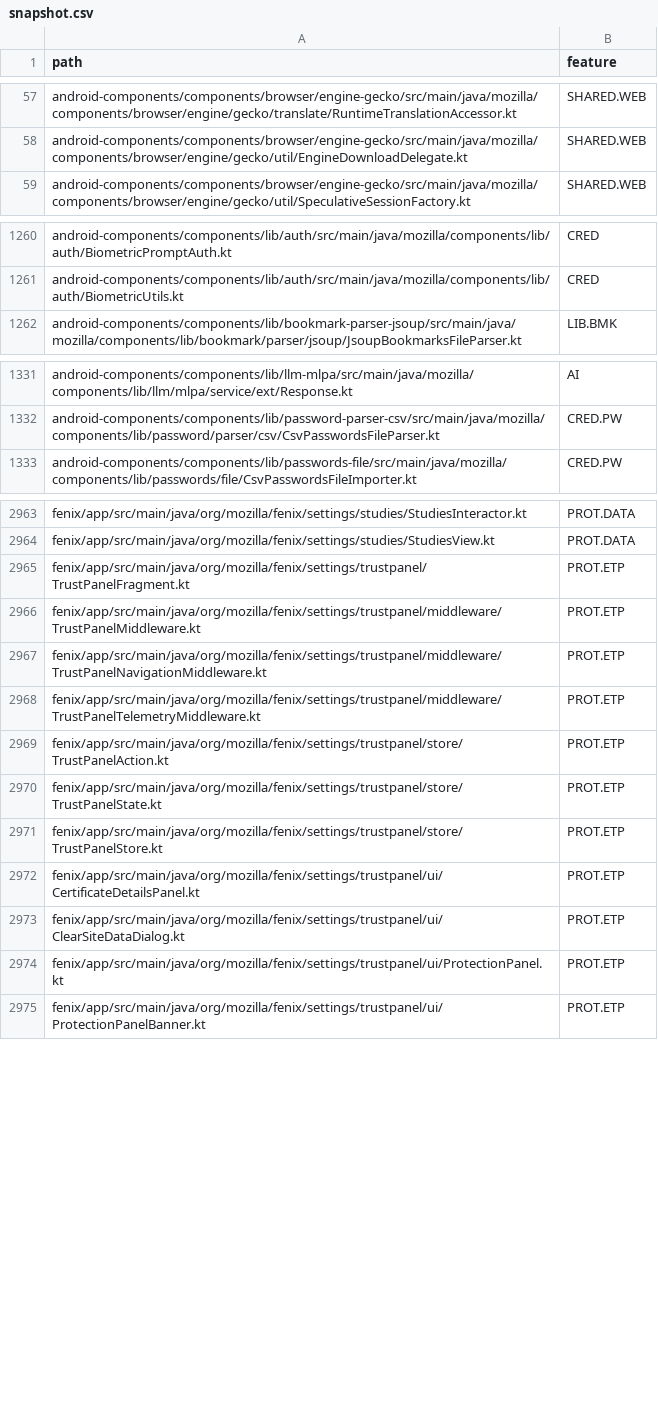
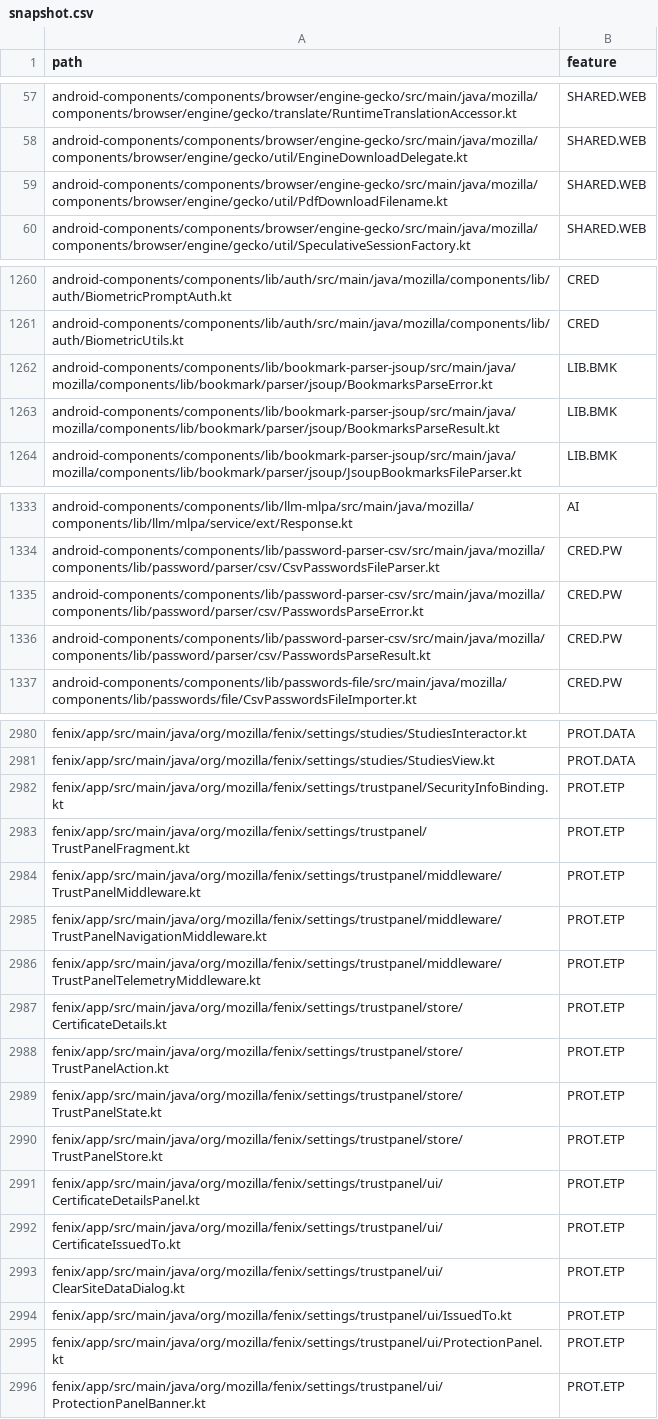
Before and after one commit to mozilla-mobile/testops-tools, a CSV file: mobile-feature-taxonomy/android/snapshot.csv, drawn as a sheet; only a part is shown, gaps mark what is left out; the diff covers the shown part only.

```diff
--- a/mobile-feature-taxonomy/android/snapshot.csv
+++ b/mobile-feature-taxonomy/android/snapshot.csv
@@ -58,2 +58,3 @@ android-components/components/browser/engine-gecko/src/main/java/mozilla/compone
 android-components/components/browser/engine-gecko/src/main/java/mozilla/components/browser/engine/gecko/util/EngineDownloadDelegate.kt,SHARED.WEB
+android-components/components/browser/engine-gecko/src/main/java/mozilla/components/browser/engine/gecko/util/PdfDownloadFilename.kt,SHARED.WEB
 android-components/components/browser/engine-gecko/src/main/java/mozilla/components/browser/engine/gecko/util/SpeculativeSessionFactory.kt,SHARED.WEB
@@ -1261,2 +1261,4 @@ android-components/components/lib/auth/src/main/java/mozilla/components/lib/auth
 android-components/components/lib/auth/src/main/java/mozilla/components/lib/auth/BiometricUtils.kt,CRED
+android-components/components/lib/bookmark-parser-jsoup/src/main/java/mozilla/components/lib/bookmark/parser/jsoup/BookmarksParseError.kt,LIB.BMK
+android-components/components/lib/bookmark-parser-jsoup/src/main/java/mozilla/components/lib/bookmark/parser/jsoup/BookmarksParseResult.kt,LIB.BMK
 android-components/components/lib/bookmark-parser-jsoup/src/main/java/mozilla/components/lib/bookmark/parser/jsoup/JsoupBookmarksFileParser.kt,LIB.BMK
@@ -1332,2 +1334,4 @@ android-components/components/lib/llm-mlpa/src/main/java/mozilla/components/lib/
 android-components/components/lib/password-parser-csv/src/main/java/mozilla/components/lib/password/parser/csv/CsvPasswordsFileParser.kt,CRED.PW
+android-components/components/lib/password-parser-csv/src/main/java/mozilla/components/lib/password/parser/csv/PasswordsParseError.kt,CRED.PW
+android-components/components/lib/password-parser-csv/src/main/java/mozilla/components/lib/password/parser/csv/PasswordsParseResult.kt,CRED.PW
 android-components/components/lib/passwords-file/src/main/java/mozilla/components/lib/passwords/file/CsvPasswordsFileImporter.kt,CRED.PW
@@ -2964,2 +2981,3 @@ fenix/app/src/main/java/org/mozilla/fenix/settings/studies/StudiesInteractor.kt,
 fenix/app/src/main/java/org/mozilla/fenix/settings/studies/StudiesView.kt,PROT.DATA
+fenix/app/src/main/java/org/mozilla/fenix/settings/trustpanel/SecurityInfoBinding.kt,PROT.ETP
 fenix/app/src/main/java/org/mozilla/fenix/settings/trustpanel/TrustPanelFragment.kt,PROT.ETP
@@ -2968,2 +2986,3 @@ fenix/app/src/main/java/org/mozilla/fenix/settings/trustpanel/middleware/TrustPa
 fenix/app/src/main/java/org/mozilla/fenix/settings/trustpanel/middleware/TrustPanelTelemetryMiddleware.kt,PROT.ETP
+fenix/app/src/main/java/org/mozilla/fenix/settings/trustpanel/store/CertificateDetails.kt,PROT.ETP
 fenix/app/src/main/java/org/mozilla/fenix/settings/trustpanel/store/TrustPanelAction.kt,PROT.ETP
@@ -2972,3 +2991,5 @@ fenix/app/src/main/java/org/mozilla/fenix/settings/trustpanel/store/TrustPanelSt
 fenix/app/src/main/java/org/mozilla/fenix/settings/trustpanel/ui/CertificateDetailsPanel.kt,PROT.ETP
+fenix/app/src/main/java/org/mozilla/fenix/settings/trustpanel/ui/CertificateIssuedTo.kt,PROT.ETP
 fenix/app/src/main/java/org/mozilla/fenix/settings/trustpanel/ui/ClearSiteDataDialog.kt,PROT.ETP
+fenix/app/src/main/java/org/mozilla/fenix/settings/trustpanel/ui/IssuedTo.kt,PROT.ETP
 fenix/app/src/main/java/org/mozilla/fenix/settings/trustpanel/ui/ProtectionPanel.kt,PROT.ETP
```
Also changed, not shown: 33 added rows and 19 removed rows elsewhere in this file, mobile-feature-taxonomy/ios/snapshot.csv.
